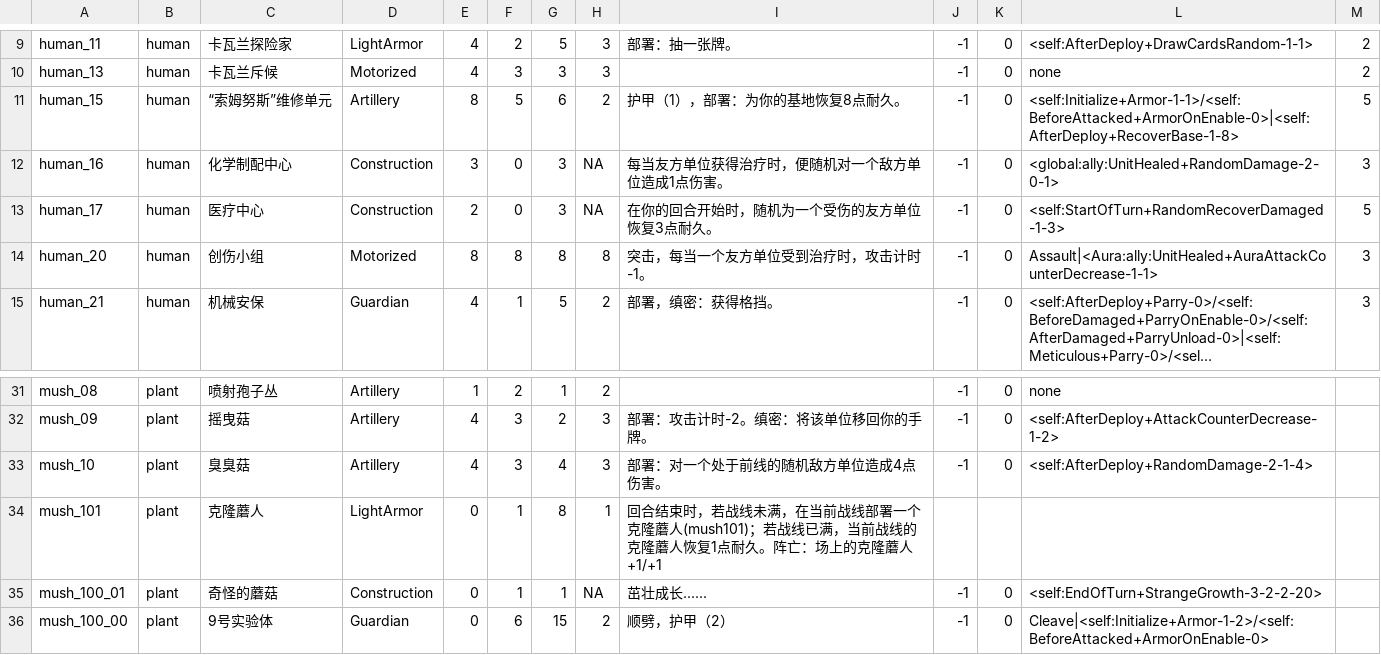
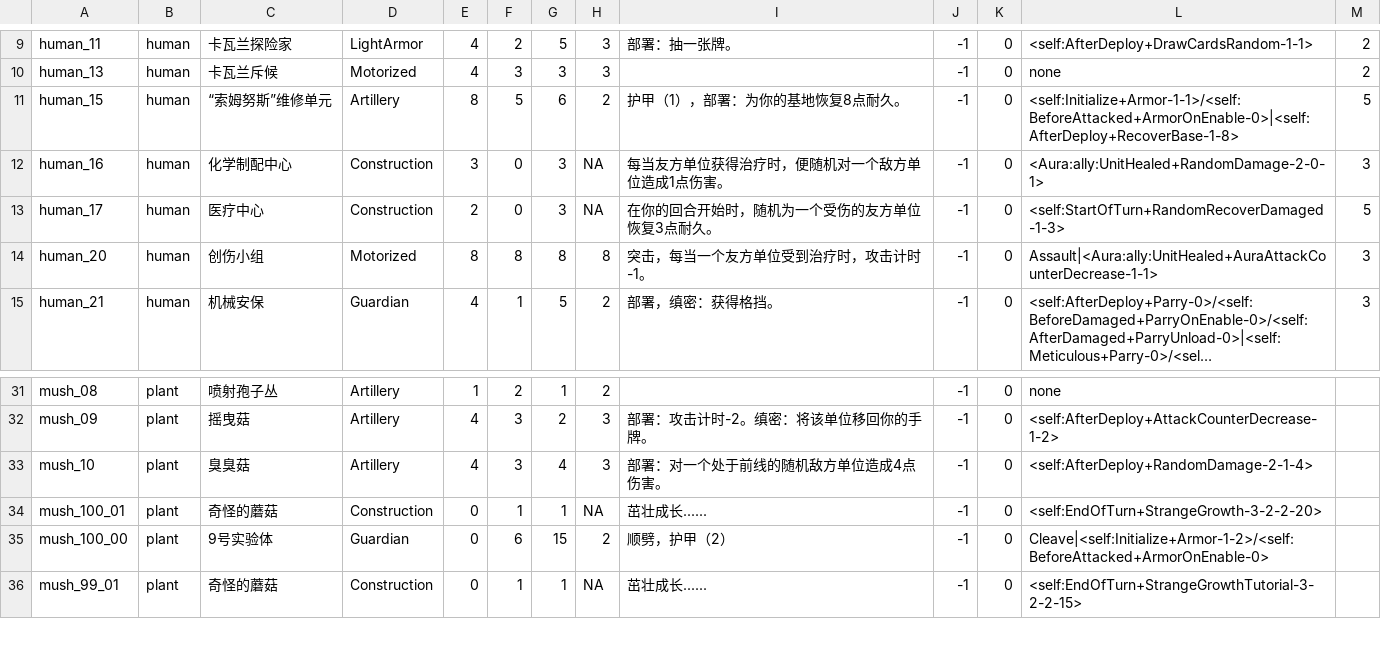
Before and after one commit to Archer-du/OuterStray, a CSV file: Assets/Config/Pool.csv, drawn as a sheet; only a part is shown, gaps mark what is left out; the shorter side is filled out with more unchanged rows; long unchanged cells end in …; the diff names each change by its address in the sheet, - before the commit and + after, or states it on an @@ line.

```diff
--- a/Assets/Config/Pool.csv
+++ b/Assets/Config/Pool.csv
-L12: <global:ally:UnitHealed+RandomDamage-2-0-1>
+L12: <Aura:ally:UnitHealed+RandomDamage-2-0-1>
-row 34: mush_101 | plant | 克隆蘑人 | LightArmor | 0 | 1 | 8 | 1 | 回合结束时，若战线未满，在当前战线部署一个克隆蘑人(mush101)；若战线已满，当前战线的克隆蘑人恢复1点耐久。阵亡：场上的克隆蘑人+1/+1
```
Also changed, not shown: 56 other files.
